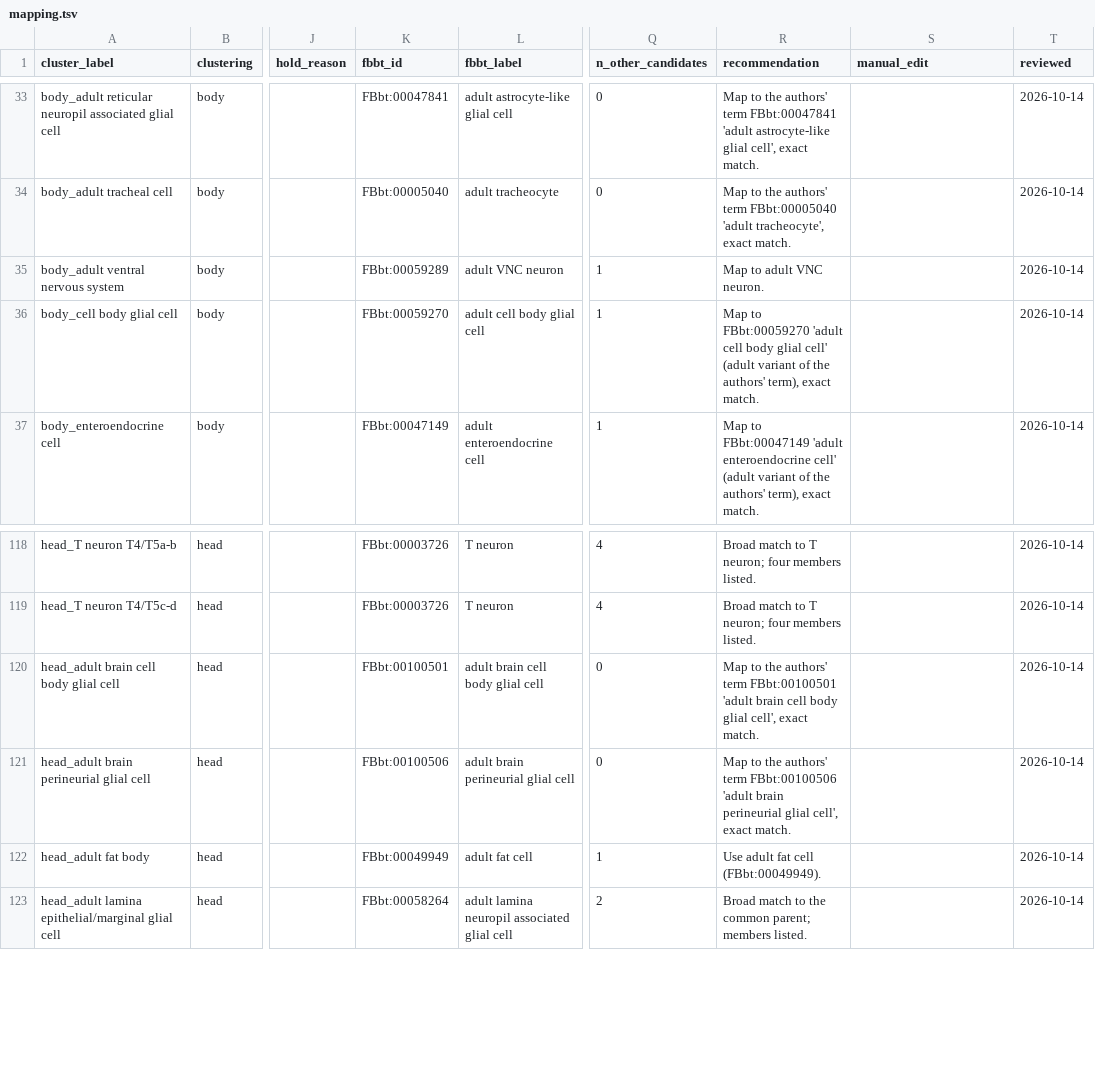
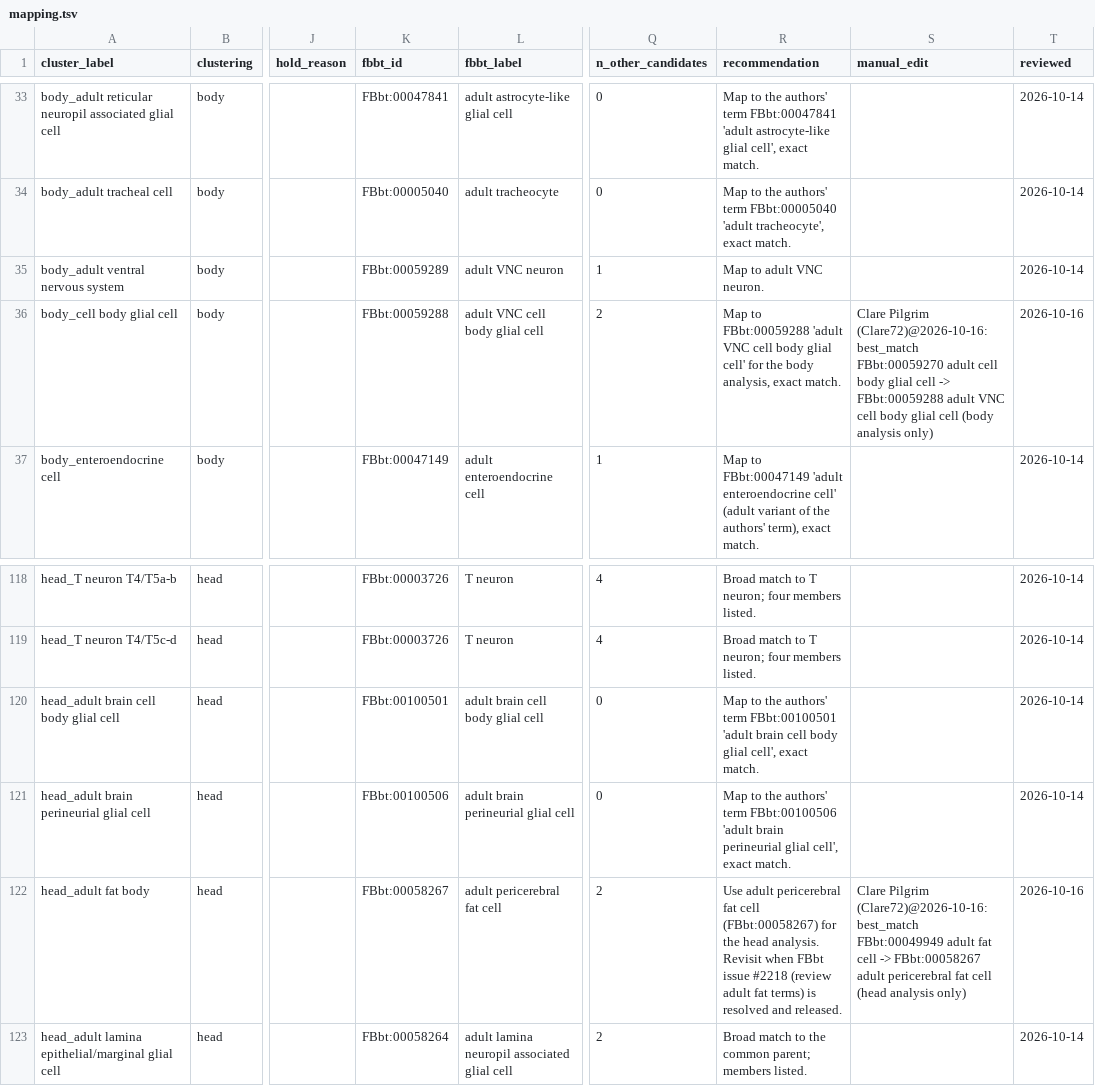
Before and after one commit to VirtualFlyBrain/vfb-scRNAseq, a TSV file: projects/li_2022_fca_10x/mapping.tsv, drawn as a sheet; only a part is shown, gaps mark what is left out; the diff names each change by its address in the sheet, - before the commit and + after, or states it on an @@ line.

```diff
--- a/projects/li_2022_fca_10x/mapping.tsv
+++ b/projects/li_2022_fca_10x/mapping.tsv
-K36 (fbbt_id): FBbt:00059270
+K36 (fbbt_id): FBbt:00059288
-L36 (fbbt_label): adult cell body glial cell
+L36 (fbbt_label): adult VNC cell body glial cell
-Q36 (n_other_candidates): 1
+Q36 (n_other_candidates): 2
-R36 (recommendation): Map to FBbt:00059270 'adult cell body glial cell' (adult variant of the authors' term), exact match.
+R36 (recommendation): Map to FBbt:00059288 'adult VNC cell body glial cell' for the body analysis, exact match.
-S36 (manual_edit): (empty)
+S36 (manual_edit): Clare Pilgrim (Clare72)@2026-10-16: best_match FBbt:00059270 adult cell body glial cell -> FBbt:00059288 adult VNC cell body glial cell (body analysis only)
-T36 (reviewed): 2026-10-14
+T36 (reviewed): 2026-10-16
-K122 (fbbt_id): FBbt:00049949
+K122 (fbbt_id): FBbt:00058267
-L122 (fbbt_label): adult fat cell
+L122 (fbbt_label): adult pericerebral fat cell
-Q122 (n_other_candidates): 1
+Q122 (n_other_candidates): 2
-R122 (recommendation): Use adult fat cell (FBbt:00049949).
+R122 (recommendation): Use adult pericerebral fat cell (FBbt:00058267) for the head analysis. Revisit when FBbt issue #2218 (review adult fat terms) is resolved and released.
-S122 (manual_edit): (empty)
+S122 (manual_edit): Clare Pilgrim (Clare72)@2026-10-16: best_match FBbt:00049949 adult fat cell -> FBbt:00058267 adult pericerebral fat cell (head analysis only)
-T122 (reviewed): 2026-10-14
+T122 (reviewed): 2026-10-16
```
Also changed, not shown: projects/lu_2023_afca/mapping.tsv, 22 other files.
